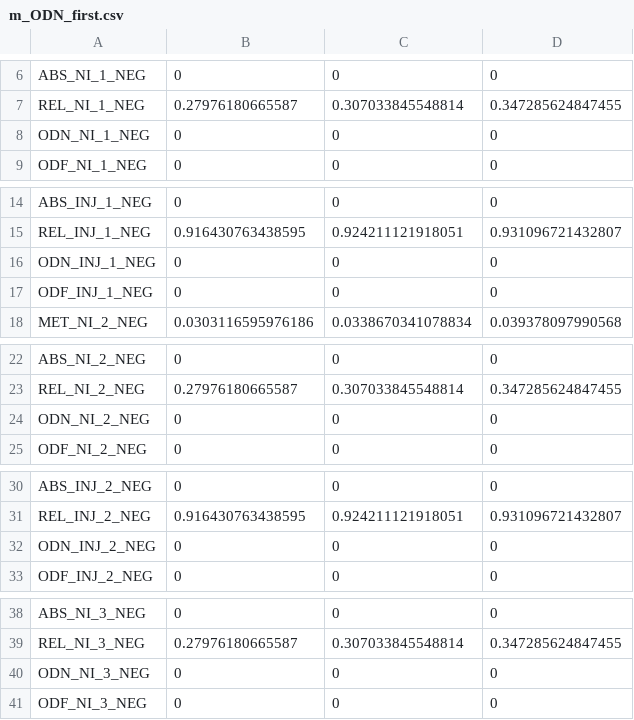
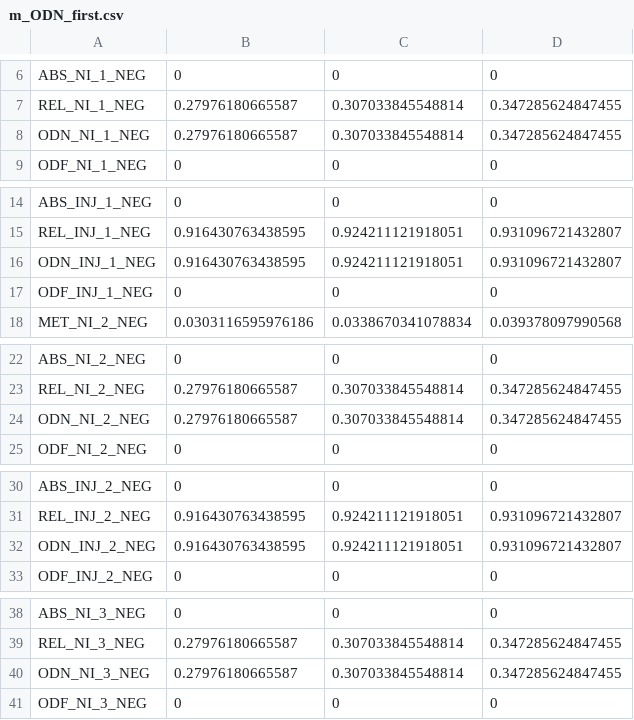
Before and after one commit to benenns/OUD-Model, a CSV file: checks/overdose/m_ODN_first.csv, drawn as a sheet; only a part is shown, gaps mark what is left out; the diff covers the shown part only.

```diff
--- a/checks/overdose/m_ODN_first.csv
+++ b/checks/overdose/m_ODN_first.csv
@@ -7,3 +7,3 @@
 "REL_NI_1_NEG",0.27976180665587,0.307033845548814,0.347285624847455
-"ODN_NI_1_NEG",0,0,0
+"ODN_NI_1_NEG",0.27976180665587,0.307033845548814,0.347285624847455
 "ODF_NI_1_NEG",0,0,0
@@ -15,3 +15,3 @@
 "REL_INJ_1_NEG",0.916430763438595,0.924211121918051,0.931096721432807
-"ODN_INJ_1_NEG",0,0,0
+"ODN_INJ_1_NEG",0.916430763438595,0.924211121918051,0.931096721432807
 "ODF_INJ_1_NEG",0,0,0
@@ -23,3 +23,3 @@
 "REL_NI_2_NEG",0.27976180665587,0.307033845548814,0.347285624847455
-"ODN_NI_2_NEG",0,0,0
+"ODN_NI_2_NEG",0.27976180665587,0.307033845548814,0.347285624847455
 "ODF_NI_2_NEG",0,0,0
@@ -31,3 +31,3 @@
 "REL_INJ_2_NEG",0.916430763438595,0.924211121918051,0.931096721432807
-"ODN_INJ_2_NEG",0,0,0
+"ODN_INJ_2_NEG",0.916430763438595,0.924211121918051,0.931096721432807
 "ODF_INJ_2_NEG",0,0,0
@@ -39,3 +39,3 @@
 "REL_NI_3_NEG",0.27976180665587,0.307033845548814,0.347285624847455
-"ODN_NI_3_NEG",0,0,0
+"ODN_NI_3_NEG",0.27976180665587,0.307033845548814,0.347285624847455
 "ODF_NI_3_NEG",0,0,0
```
Also changed, not shown: 57 edited cells elsewhere in this file, checks/full array/array_2018_last.csv, checks/full array/array_2019_24m.csv, 31 other files.
